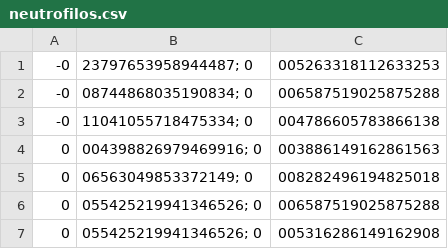
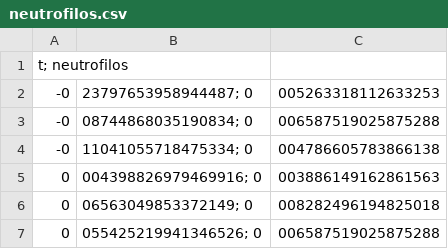
Before and after one commit to laurapolverari/imun_comp, a CSV file: neutrofilos.csv, drawn as a sheet; only a part is shown; the shorter side is filled out with more unchanged rows.

Commit message:
Update neutrofilos.csv

```diff
--- a/neutrofilos.csv
+++ b/neutrofilos.csv
@@ -1 +1,2 @@
+t; neutrofilos
 -0,23797653958944487; 0,005263318112633253
```
